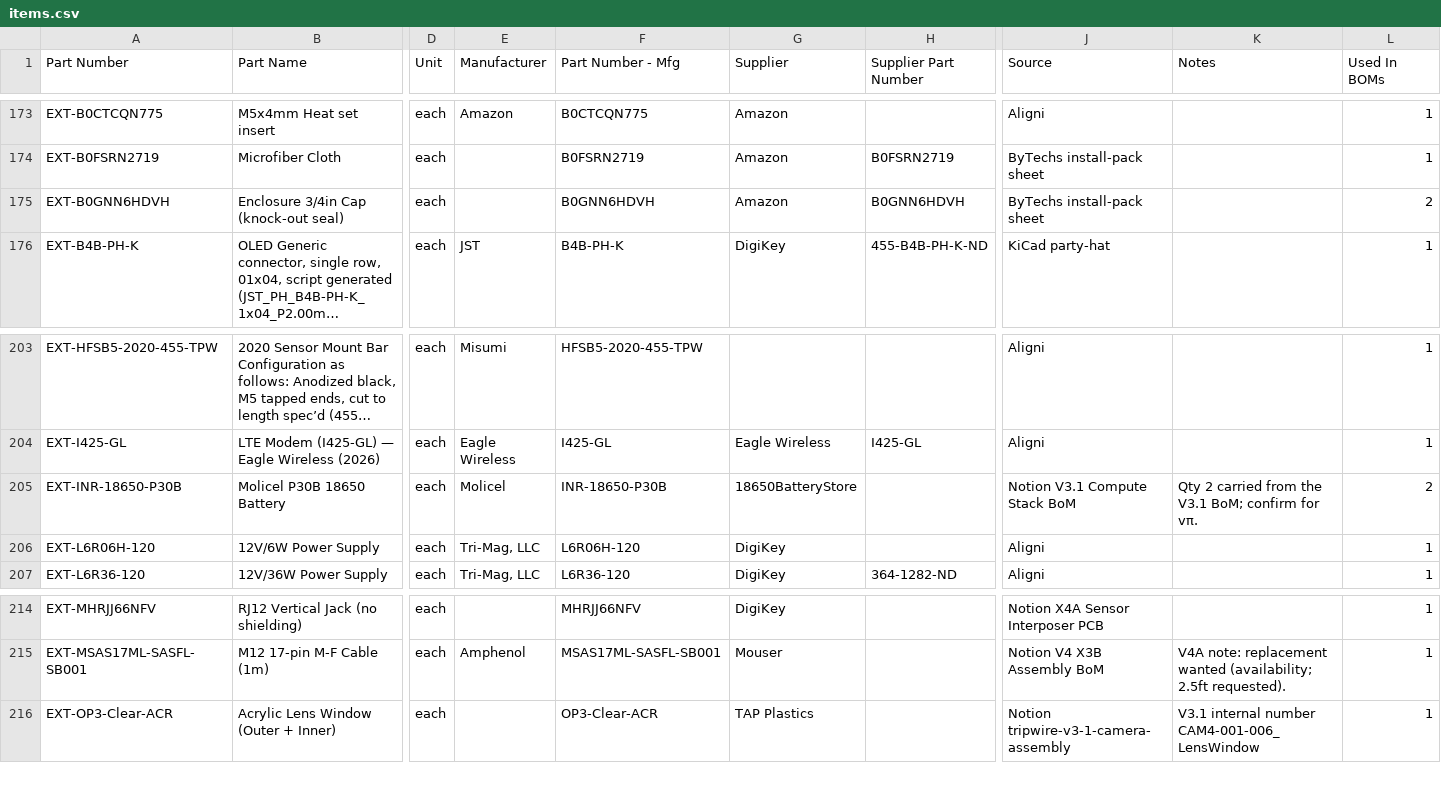
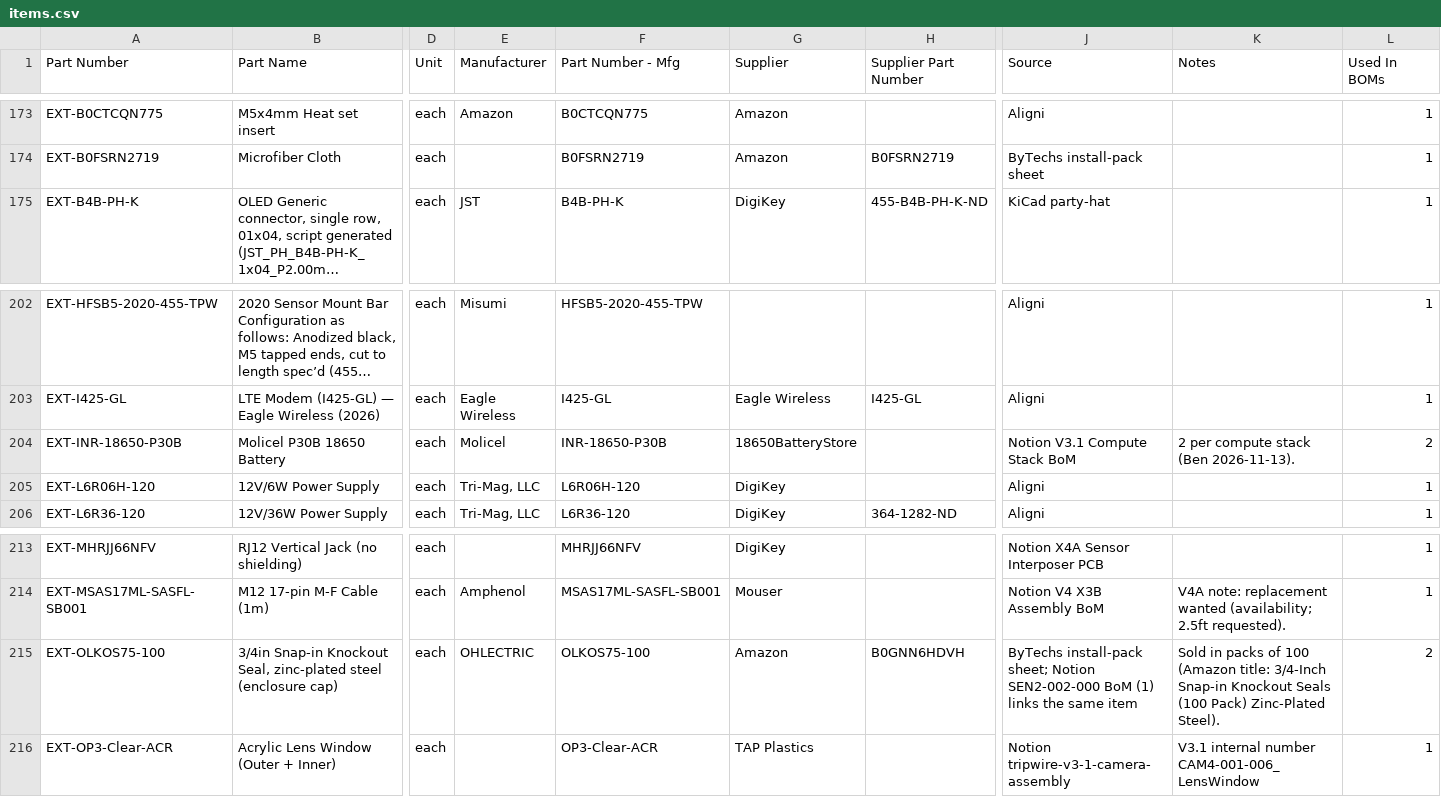
Before and after one commit to WardBenjamin/katana_aligni_migration, a CSV file: boms/items.csv, drawn as a sheet; only a part is shown, gaps mark what is left out; long unchanged cells end in …; removed rows and columns are numbered as before the commit, all else as after; rows hold the shown columns only; the diff names each change by its address in the sheet, - before the commit and + after, or states it on an @@ line.

```diff
--- a/boms/items.csv
+++ b/boms/items.csv
-row 175: EXT-B0GNN6HDVH | Enclosure 3/4in Cap (knock-out seal) | each |  | B0GNN6HDVH | Amazon | B0GNN6HDVH | ByTechs install-pack sheet |  | 2
-K204 (Notes): Qty 2 carried from the V3.1 BoM; confirm for vπ.
+K204 (Notes): 2 per compute stack (Ben 2026-11-13).
+row 215: EXT-OLKOS75-100 | 3/4in Snap-in Knockout Seal, zinc-plated steel (enclosure cap) | each | OHLECTRIC | OLKOS75-100 | Amazon | B0GNN6HDVH | ByTechs install-pack sheet; Notion SEN2-002-000 BoM (1) links the same item | Sold in packs of 100 (Amazon title: 3/4-Inch Snap-in Knockout Seals (100 Pack) Zinc-Plated Steel). | 2
```
Also changed, not shown: boms/AG-CS3-001-000.csv, boms/AG-SEN2-RR-Kit.csv, 9 other files.
